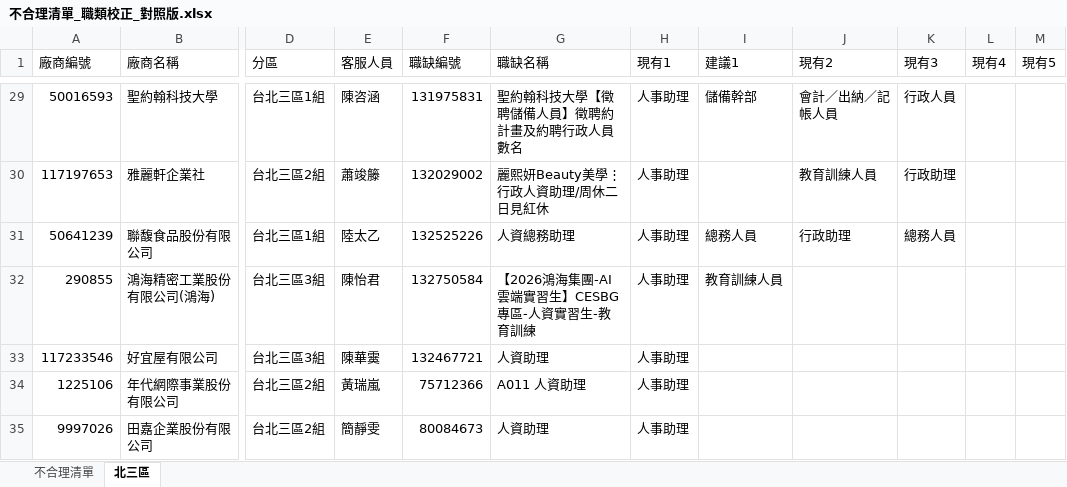
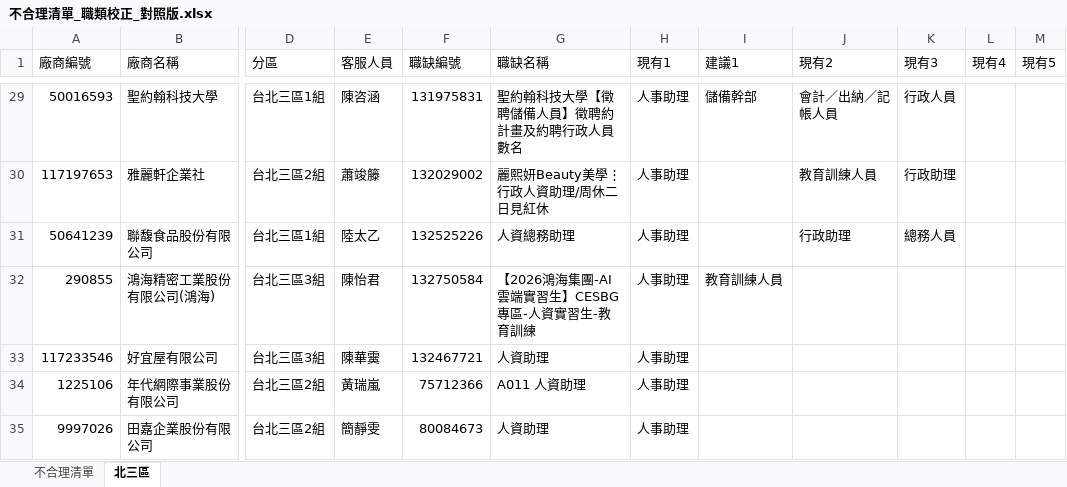
Before and after one commit to SulfurCreek/main, an Excel workbook: job-classification-kb/不合理清單_職類校正_對照版.xlsx, sheet 北三區, drawn as a sheet; only a part is shown, gaps mark what is left out; values as stored, in another font and other column widths than the file's, no cell formats; the diff covers the shown part only; the diff names each change by its address in the sheet, - before the commit and + after, or states it on an @@ line.

```diff
--- a/job-classification-kb/不合理清單_職類校正_對照版.xlsx (sheet 北三區)
+++ b/job-classification-kb/不合理清單_職類校正_對照版.xlsx (sheet 北三區)
-I31 (建議1): 總務人員
+I31 (建議1): (empty)
```
Also changed, not shown: 7 edited cells elsewhere in this sheet, sheet 不合理清單, cell formats, job-classification-kb/不合理清單_職類校正.xlsx, 2 other files.
